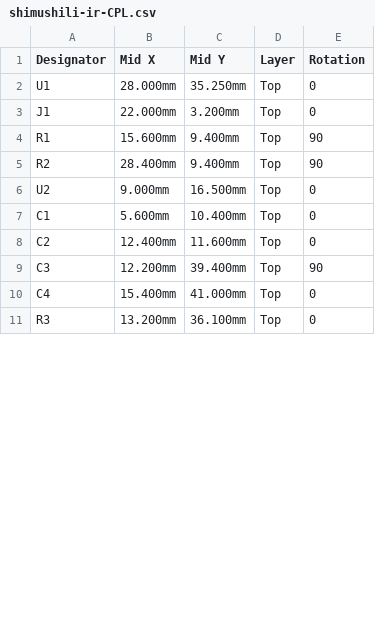
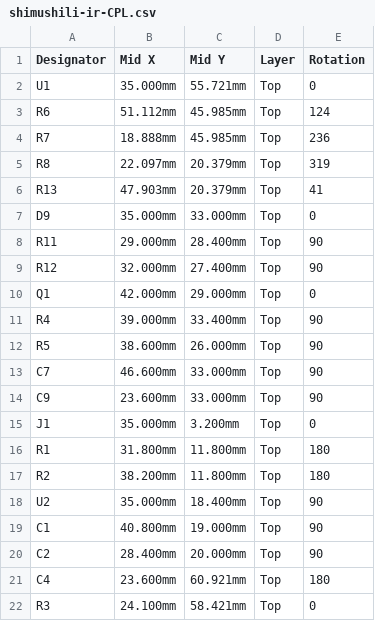
Before and after one commit to ronagayan/shimushili.ir, a CSV file: hardware/output/shimushili-ir-CPL.csv, drawn as a sheet; only a part is shown; the diff covers the shown part only.

```diff
--- a/hardware/output/shimushili-ir-CPL.csv
+++ b/hardware/output/shimushili-ir-CPL.csv
@@ -1,11 +1,22 @@
 Designator,Mid X,Mid Y,Layer,Rotation
-U1,28.000mm,35.250mm,Top,0
-J1,22.000mm,3.200mm,Top,0
-R1,15.600mm,9.400mm,Top,90
-R2,28.400mm,9.400mm,Top,90
-U2,9.000mm,16.500mm,Top,0
-C1,5.600mm,10.400mm,Top,0
-C2,12.400mm,11.600mm,Top,0
-C3,12.200mm,39.400mm,Top,90
-C4,15.400mm,41.000mm,Top,0
-R3,13.200mm,36.100mm,Top,0
+U1,35.000mm,55.721mm,Top,0
+R6,51.112mm,45.985mm,Top,124
+R7,18.888mm,45.985mm,Top,236
+R8,22.097mm,20.379mm,Top,319
+R13,47.903mm,20.379mm,Top,41
+D9,35.000mm,33.000mm,Top,0
+R11,29.000mm,28.400mm,Top,90
+R12,32.000mm,27.400mm,Top,90
+Q1,42.000mm,29.000mm,Top,0
+R4,39.000mm,33.400mm,Top,90
+R5,38.600mm,26.000mm,Top,90
+C7,46.600mm,33.000mm,Top,90
+C9,23.600mm,33.000mm,Top,90
+J1,35.000mm,3.200mm,Top,0
+R1,31.800mm,11.800mm,Top,180
+R2,38.200mm,11.800mm,Top,180
+U2,35.000mm,18.400mm,Top,90
+C1,40.800mm,19.000mm,Top,90
+C2,28.400mm,20.000mm,Top,90
+C4,23.600mm,60.921mm,Top,180
+R3,24.100mm,58.421mm,Top,0
```
Also changed, not shown: 1 added row, 13 removed rows and 16 edited cells elsewhere in this file, hardware/output/shimushili-ir-BOM.csv, hardware/output/shimushili-ir-netlist.csv, 18 other files.
